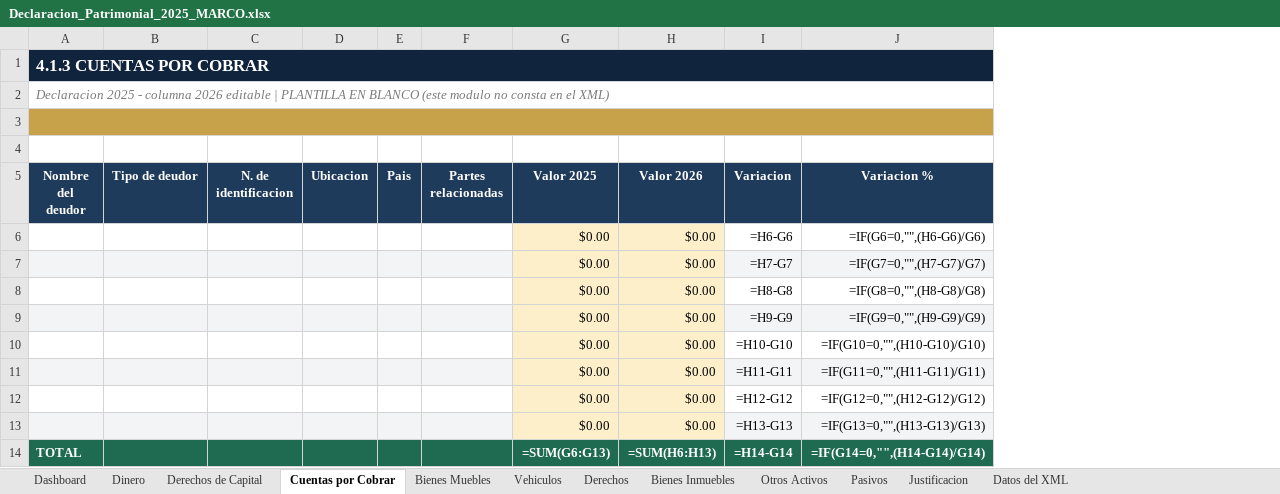
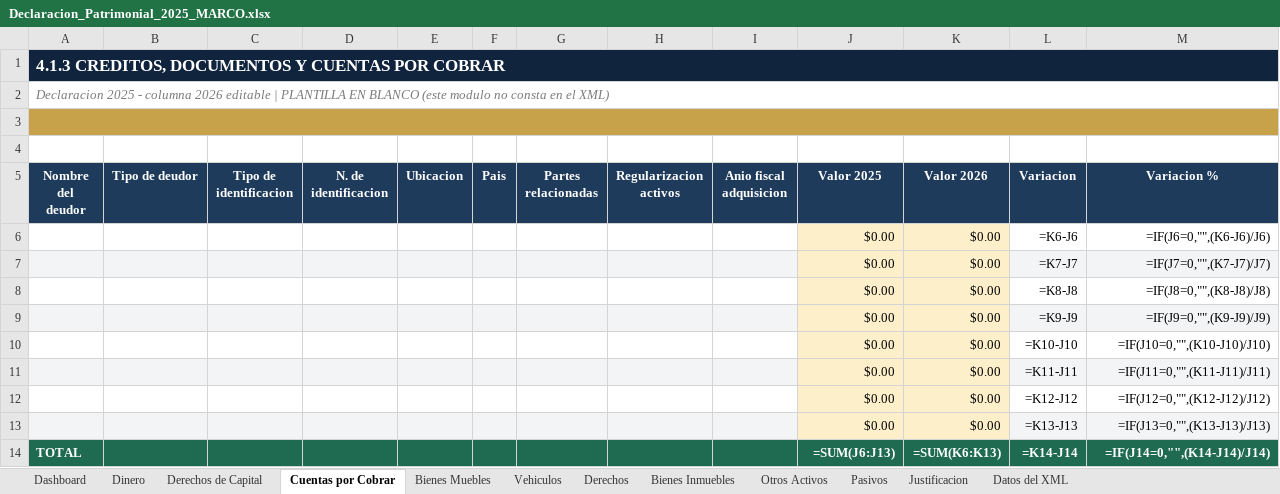
Before and after one commit to jcalupinia/auditbrain-python-runner, an Excel workbook: tools/Declaracion_Patrimonial_2025_MARCO.xlsx, sheet Cuentas por Cobrar, drawn as a sheet; values as stored, in another font and other column widths than the file's, no borders; formulas without a stored value are shown as written; addresses are those after the commit; the diff names each change by its address in the sheet, - before the commit and + after, or states it on an @@ line.

```diff
--- a/tools/Declaracion_Patrimonial_2025_MARCO.xlsx (sheet Cuentas por Cobrar)
+++ b/tools/Declaracion_Patrimonial_2025_MARCO.xlsx (sheet Cuentas por Cobrar)
+column C (Tipo de identificacion), empty
+column H (Regularizacion activos), empty
+column I (Anio fiscal adquisicion), empty
-A1 (Nombre del deudor): 4.1.3 CUENTAS POR COBRAR
+A1 (Nombre del deudor): 4.1.3 CREDITOS, DOCUMENTOS Y CUENTAS POR COBRAR
-L6 (Variacion): =H6-G6
+L6 (Variacion): =K6-J6
-M6 (Variacion %): =IF(G6=0,"",(H6-G6)/G6)
+M6 (Variacion %): =IF(J6=0,"",(K6-J6)/J6)
-L7 (Variacion): =H7-G7
+L7 (Variacion): =K7-J7
-M7 (Variacion %): =IF(G7=0,"",(H7-G7)/G7)
+M7 (Variacion %): =IF(J7=0,"",(K7-J7)/J7)
-L8 (Variacion): =H8-G8
+L8 (Variacion): =K8-J8
-M8 (Variacion %): =IF(G8=0,"",(H8-G8)/G8)
+M8 (Variacion %): =IF(J8=0,"",(K8-J8)/J8)
-L9 (Variacion): =H9-G9
+L9 (Variacion): =K9-J9
-M9 (Variacion %): =IF(G9=0,"",(H9-G9)/G9)
+M9 (Variacion %): =IF(J9=0,"",(K9-J9)/J9)
-L10 (Variacion): =H10-G10
+L10 (Variacion): =K10-J10
-M10 (Variacion %): =IF(G10=0,"",(H10-G10)/G10)
+M10 (Variacion %): =IF(J10=0,"",(K10-J10)/J10)
-L11 (Variacion): =H11-G11
+L11 (Variacion): =K11-J11
-M11 (Variacion %): =IF(G11=0,"",(H11-G11)/G11)
+M11 (Variacion %): =IF(J11=0,"",(K11-J11)/J11)
-L12 (Variacion): =H12-G12
+L12 (Variacion): =K12-J12
-M12 (Variacion %): =IF(G12=0,"",(H12-G12)/G12)
+M12 (Variacion %): =IF(J12=0,"",(K12-J12)/J12)
-L13 (Variacion): =H13-G13
+L13 (Variacion): =K13-J13
-M13 (Variacion %): =IF(G13=0,"",(H13-G13)/G13)
+M13 (Variacion %): =IF(J13=0,"",(K13-J13)/J13)
-J14 (Valor 2025): =SUM(G6:G13)
+J14 (Valor 2025): =SUM(J6:J13)
-K14 (Valor 2026): =SUM(H6:H13)
+K14 (Valor 2026): =SUM(K6:K13)
-L14 (Variacion): =H14-G14
+L14 (Variacion): =K14-J14
-M14 (Variacion %): =IF(G14=0,"",(H14-G14)/G14)
+M14 (Variacion %): =IF(J14=0,"",(K14-J14)/J14)
```
Also changed, not shown: sheet Otros Activos, sheet Bienes Muebles, sheet Derechos, sheet Derechos de Capital, sheet Dinero, sheet Bienes Inmuebles, 3 more sheets, 3 other files.
